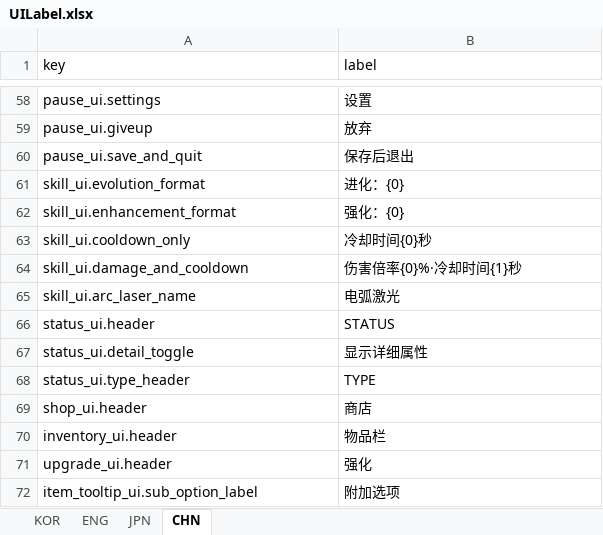
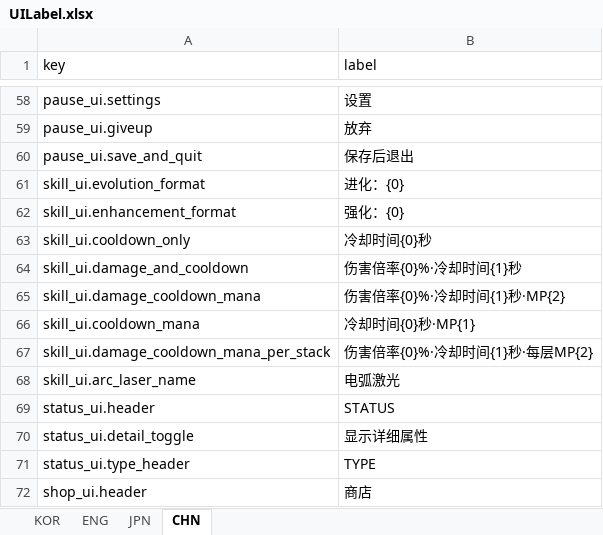
Before and after one commit to jolab4723/Project2, an Excel workbook: Assets/Resources/DataFiles/UIData/1. ExcelFile/UILabel.xlsx, sheet CHN, drawn as a sheet; only a part is shown, gaps mark what is left out; the shorter side is filled out with more unchanged rows; values as stored, in another font and other column widths than the file's, no borders; the diff names each change by its address in the sheet, - before the commit and + after, or states it on an @@ line.

```diff
--- a/Assets/Resources/DataFiles/UIData/1. ExcelFile/UILabel.xlsx (sheet CHN)
+++ b/Assets/Resources/DataFiles/UIData/1. ExcelFile/UILabel.xlsx (sheet CHN)
+row 65: skill_ui.damage_cooldown_mana | 伤害倍率{0}%·冷却时间{1}秒·MP{2}
+row 66: skill_ui.cooldown_mana | 冷却时间{0}秒·MP{1}
+row 67: skill_ui.damage_cooldown_mana_per_stack | 伤害倍率{0}%·冷却时间{1}秒·每层MP{2}
```
Also changed, not shown: sheet ENG, sheet KOR, sheet JPN, 6 other files.
